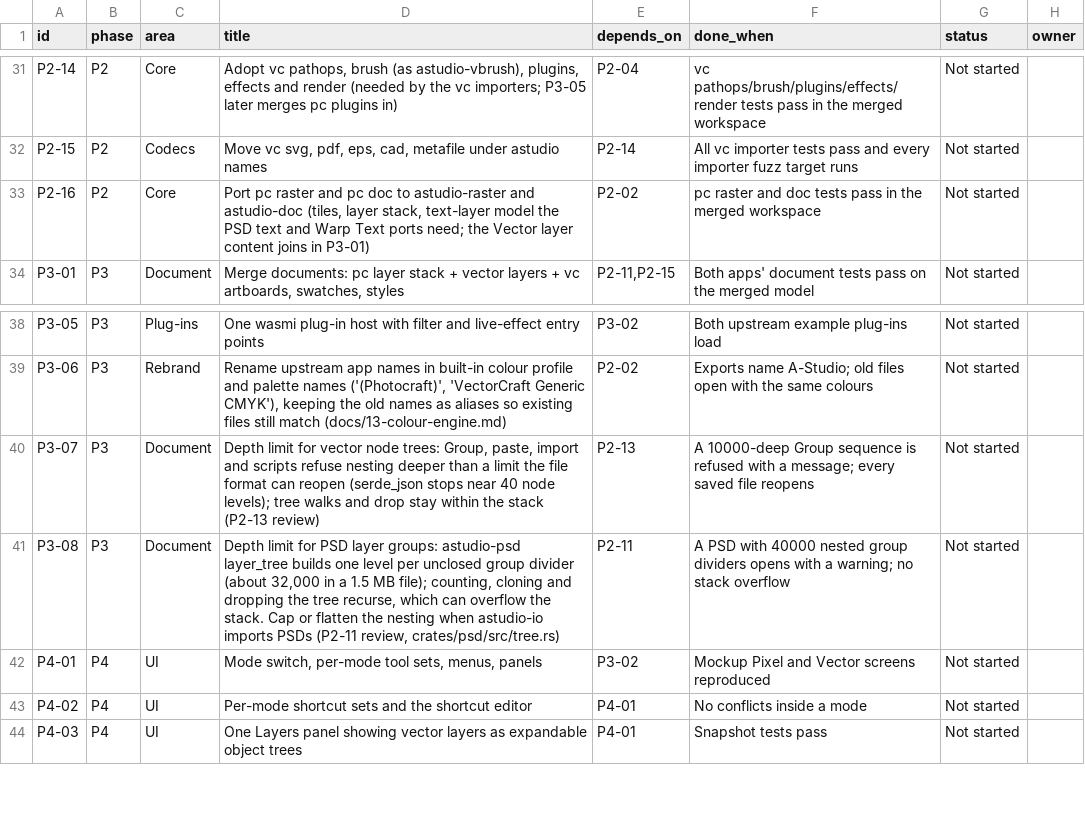
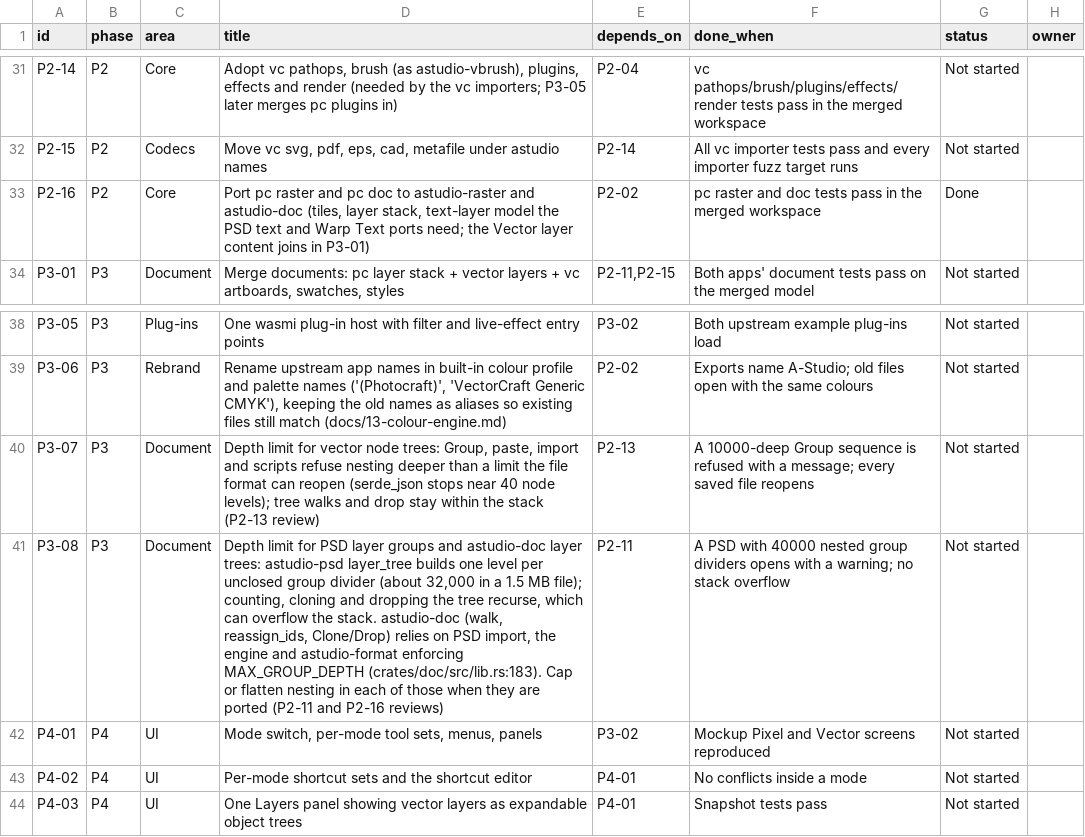
Before and after one commit to MisterBottom-png/testing, a CSV file: docs/data/backlog.csv, drawn as a sheet; only a part is shown, gaps mark what is left out.

```diff
--- a/docs/data/backlog.csv
+++ b/docs/data/backlog.csv
@@ -32,3 +32,3 @@ P2-14,P2,Core,"Adopt vc pathops, brush (as astudio-vbrush), plugins, effects and
 P2-15,P2,Codecs,"Move vc svg, pdf, eps, cad, metafile under astudio names",P2-14,All vc importer tests pass and every importer fuzz target runs,Not started,
-P2-16,P2,Core,"Port pc raster and pc doc to astudio-raster and astudio-doc (tiles, layer stack, text-layer model the PSD text and Warp Text ports need; the Vector layer content joins in P3-01)",P2-02,pc raster and doc tests pass in the merged workspace,Not started,
+P2-16,P2,Core,"Port pc raster and pc doc to astudio-raster and astudio-doc (tiles, layer stack, text-layer model the PSD text and Warp Text ports need; the Vector layer content joins in P3-01)",P2-02,pc raster and doc tests pass in the merged workspace,Done,
 P3-01,P3,Document,"Merge documents: pc layer stack + vector layers + vc artboards, swatches, styles","P2-11,P2-15",Both apps' document tests pass on the merged model,Not started,
@@ -40,3 +40,3 @@ P3-06,P3,Rebrand,"Rename upstream app names in built-in colour profile and palet
 P3-07,P3,Document,"Depth limit for vector node trees: Group, paste, import and scripts refuse nesting deeper than a limit the file format can reopen (serde_json stops near 40 node levels); tree walks and drop stay within the stack (P2-13 review)",P2-13,A 10000-deep Group sequence is refused with a message; every saved file reopens,Not started,
-P3-08,P3,Document,"Depth limit for PSD layer groups: astudio-psd layer_tree builds one level per unclosed group divider (about 32,000 in a 1.5 MB file); counting, cloning and dropping the tree recurse, which can overflow the stack. Cap or flatten the nesting when astudio-io imports PSDs (P2-11 review, crates/psd/src/tree.rs)",P2-11,A PSD with 40000 nested group dividers opens with a warning; no stack overflow,Not started,
+P3-08,P3,Document,"Depth limit for PSD layer groups and astudio-doc layer trees: astudio-psd layer_tree builds one level per unclosed group divider (about 32,000 in a 1.5 MB file); counting, cloning and dropping the tree recurse, which can overflow the stack. astudio-doc (walk, reassign_ids, Clone/Drop) relies on PSD import, the engine and astudio-format enforcing MAX_GROUP_DEPTH (crates/doc/src/lib.rs:183). Cap or flatten nesting in each of those when they are ported (P2-11 and P2-16 reviews)",P2-11,A PSD with 40000 nested group dividers opens with a warning; no stack overflow,Not started,
 P4-01,P4,UI,"Mode switch, per-mode tool sets, menus, panels",P3-02,Mockup Pixel and Vector screens reproduced,Not started,
```
Also changed, not shown: 3 other files.
